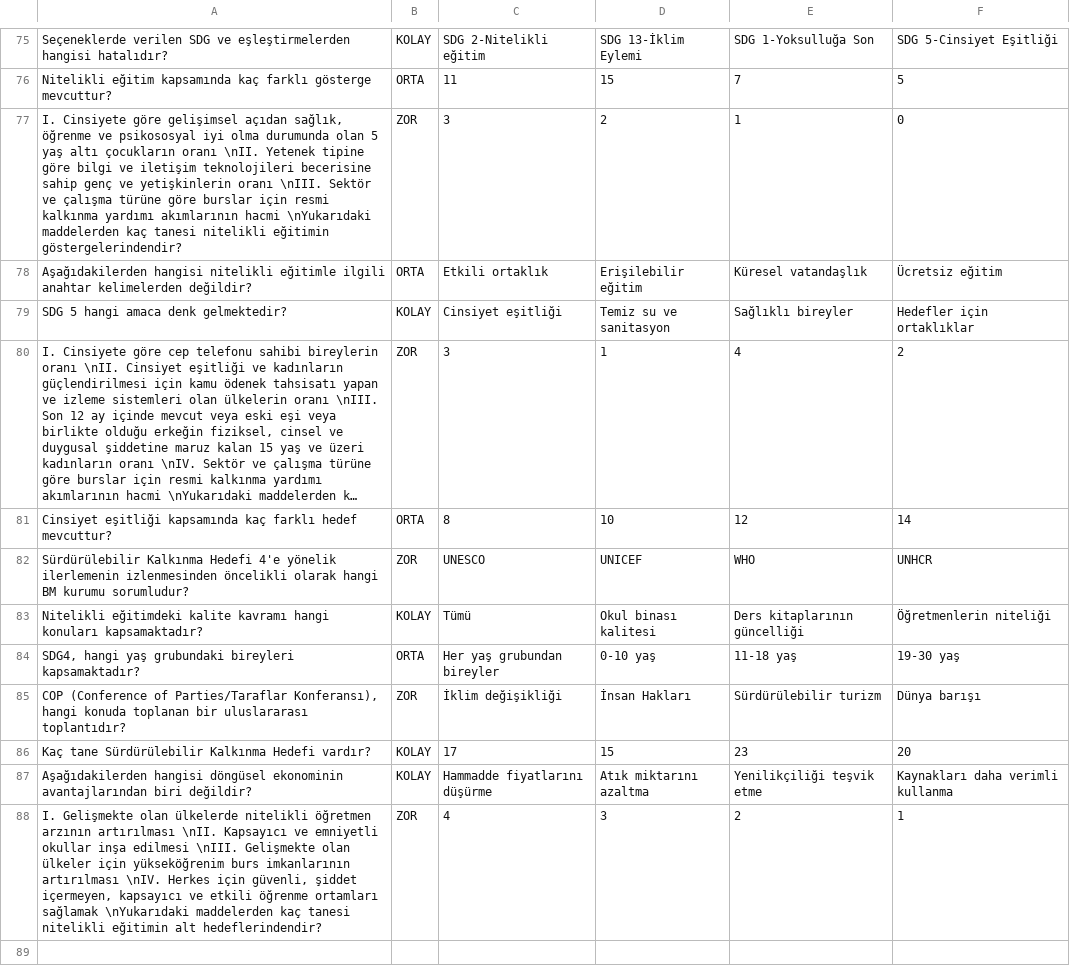
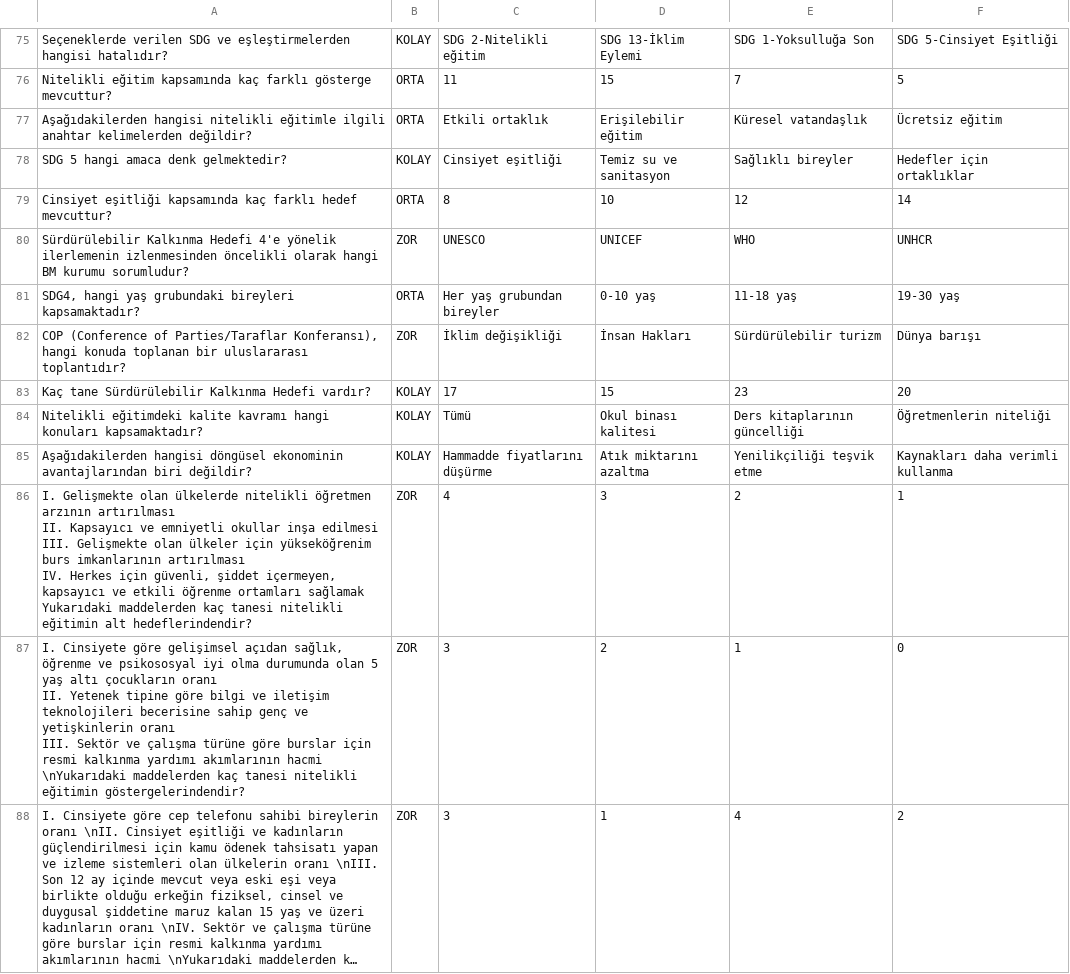
Before and after one commit to OkanKoca/OTG-QuizGame, a CSV file: Assets/Editor/CSVs/RealQuestions.csv, drawn as a sheet; only a part is shown, gaps mark what is left out; long unchanged cells end in …; removed rows and columns are numbered as before the commit, all else as after; ↵ is a line break in a cell; the diff names each change by its address in the sheet, - before the commit and + after, or states it on an @@ line.

Commit message:
excel updates

```diff
--- a/Assets/Editor/CSVs/RealQuestions.csv
+++ b/Assets/Editor/CSVs/RealQuestions.csv
-row 77: I. Cinsiyete göre gelişimsel açıdan sağlık, öğrenme ve psikososyal iyi olma durumunda olan 5 yaş altı çocukların oranı \nII. Yetenek tipine göre bilgi ve iletişim teknolojileri becerisine sahip genç ve yetişkinlerin oranı \nIII. Sektör ve çalışma türüne göre burslar için resmi kalkınma yardımı akımlarının hacmi \nYukarıdaki maddelerden kaç tanesi nitelikli eğitimin göstergelerindendir? | ZOR | 3 | 2 | 1 | 0
@@ row 83 moved to row 84: Nitelikli eğitimdeki kalite kavramı hang… @@
-A86: …arzının artırılması \nII. Kapsayıcı ve emniyetli okullar inşa edilmesi \nIII. Gelişmekte olan ülkeler için yükseköğrenim burs imkanlarının artırılması \nIV. Herkes için güvenli, şiddet içermeyen, kapsayıcı ve etkili öğrenme ortamları sağlamak \nYukarıdaki maddelerden kaç…
+A86: …arzının artırılması ↵ II. Kapsayıcı ve emniyetli okullar inşa edilmesi ↵ III. Gelişmekte olan ülkeler için yükseköğrenim burs imkanlarının artırılması ↵ IV. Herkes için güvenli, şiddet içermeyen, kapsayıcı ve etkili öğrenme ortamları sağlamak ↵ Yukarıdaki maddelerden kaç…
+row 87: I. Cinsiyete göre gelişimsel açıdan sağlık, öğrenme ve psikososyal iyi olma durumunda olan 5 yaş altı çocukların oranı ↵ II. Yetenek tipine göre bilgi ve iletişim teknolojileri becerisine sahip genç ve yetişkinlerin oranı ↵ III. Sektör ve çalışma türüne göre burslar için resmi kalkınma yardımı akımlarının hacmi \nYukarıdaki maddelerden kaç tanesi nitelikli eğitimin göstergelerindendir? | ZOR | 3 | 2 | 1 | 0
@@ row 80 moved to row 88: I. Cinsiyete göre cep telefonu sahibi bi… @@
```
Also changed, not shown: 25 other files.
